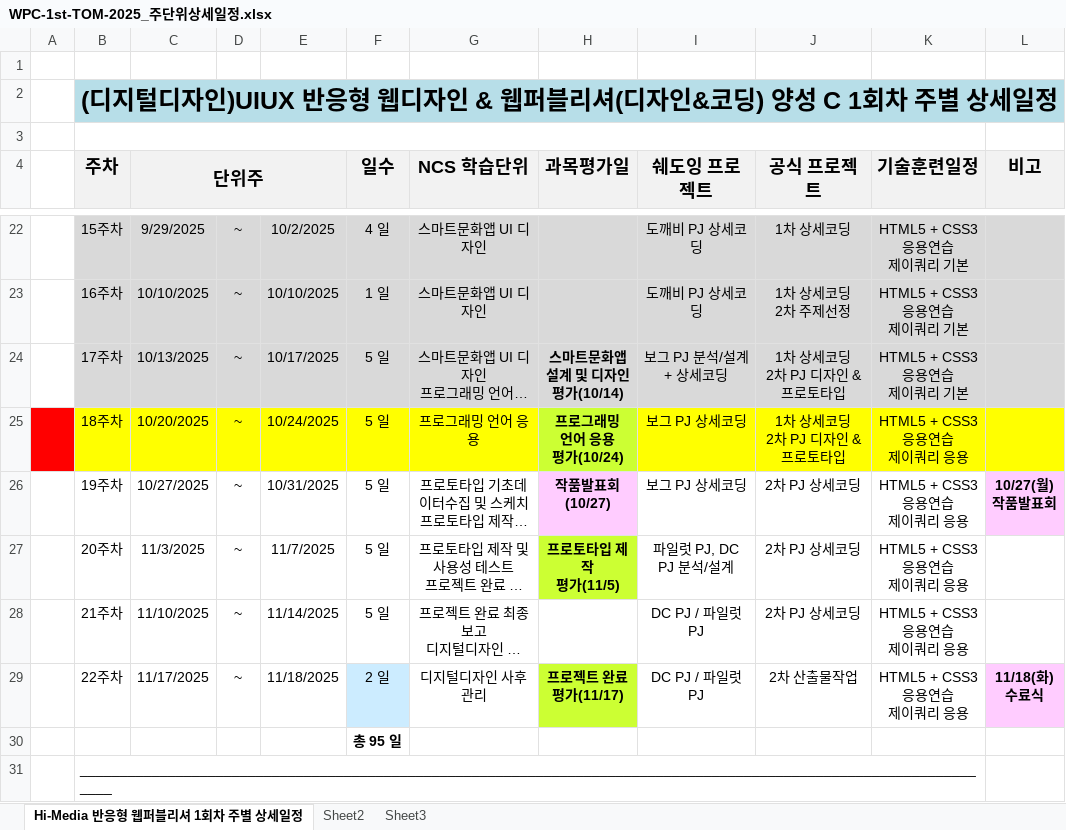
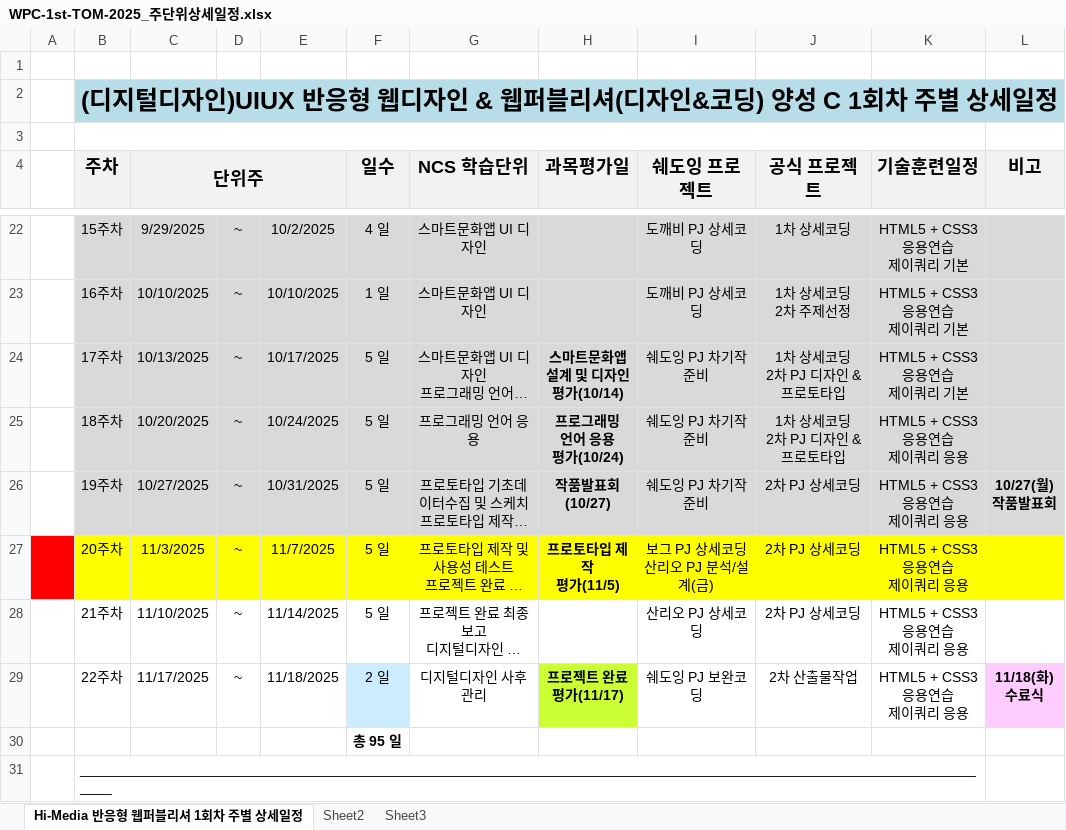
Before and after one commit to tombap8/WPC-626-TOM, an Excel workbook: 001.일정관리/WPC-1st-TOM-2025_주단위상세일정.xlsx, sheet Hi-Media 반응형 웹퍼블리셔 1회차 주별 상세일정, drawn as a sheet; only a part is shown, gaps mark what is left out; long unchanged cells end in …; values as stored, in another font and other column widths than the file's, no borders; ↵ is a line break in a cell; the diff names each change by its address in the sheet, - before the commit and + after, or states it on an @@ line.

```diff
--- a/001.일정관리/WPC-1st-TOM-2025_주단위상세일정.xlsx (sheet Hi-Media 반응형 웹퍼블리셔 1회차 주별 상세일정)
+++ b/001.일정관리/WPC-1st-TOM-2025_주단위상세일정.xlsx (sheet Hi-Media 반응형 웹퍼블리셔 1회차 주별 상세일정)
-I24 (쉐도잉 프로젝트): 보그 PJ 분석/설계 + 상세코딩
+I24 (쉐도잉 프로젝트): 쉐도잉 PJ 차기작 준비
-A25 fill: #FF0000
+A25 fill: none
-B25:G25 fill: #FFFF00
+B25:G25 fill: #D9D9D9
-H25 fill: #CCFF33
+H25 fill: #D9D9D9
-I25:I26 (쉐도잉 프로젝트): 보그 PJ 상세코딩
+I25:I26 (쉐도잉 프로젝트): 쉐도잉 PJ 차기작 준비
-I25:L25 fill: #FFFF00
+I25:L25 fill: #D9D9D9
-B26:G26 fill: none
+B26:G26 fill: #D9D9D9
-H26 fill: #FFCCFF
+H26 fill: #D9D9D9
-I26:K26 fill: none
+I26:K26 fill: #D9D9D9
-L26 fill: #FFCCFF
+L26 fill: #D9D9D9
-A27 fill: none
+A27 fill: #FF0000
-B27:G27 fill: none
+B27:G27 fill: #FFFF00
-H27 fill: #CCFF33
+H27 fill: #FFFF00
-I27 (쉐도잉 프로젝트): 파일럿 PJ, DC PJ 분석/설계
+I27 (쉐도잉 프로젝트): 보그 PJ 상세코딩 ↵ 산리오 PJ 분석/설계(금)
-I27:L27 fill: none
+I27:L27 fill: #FFFF00
-I28 (쉐도잉 프로젝트): DC PJ / 파일럿 PJ
+I28 (쉐도잉 프로젝트): 산리오 PJ 상세코딩
-I29 (쉐도잉 프로젝트): DC PJ / 파일럿 PJ
+I29 (쉐도잉 프로젝트): 쉐도잉 PJ 보완코딩
```
Also changed, not shown: 1 other file.
